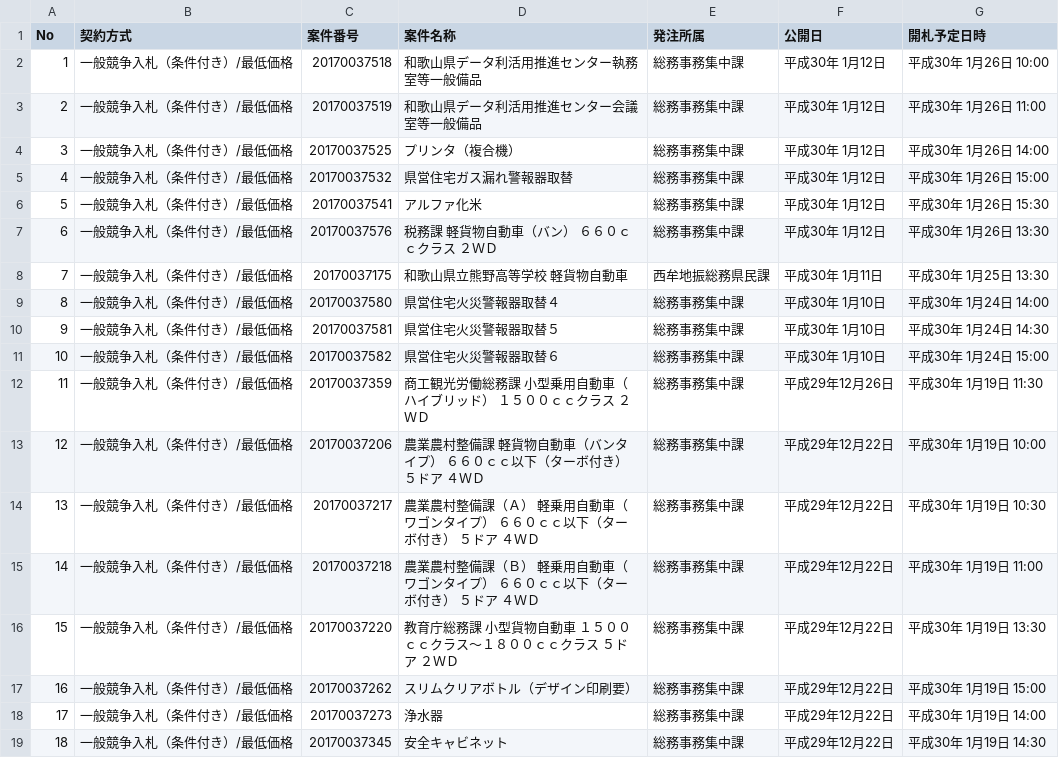
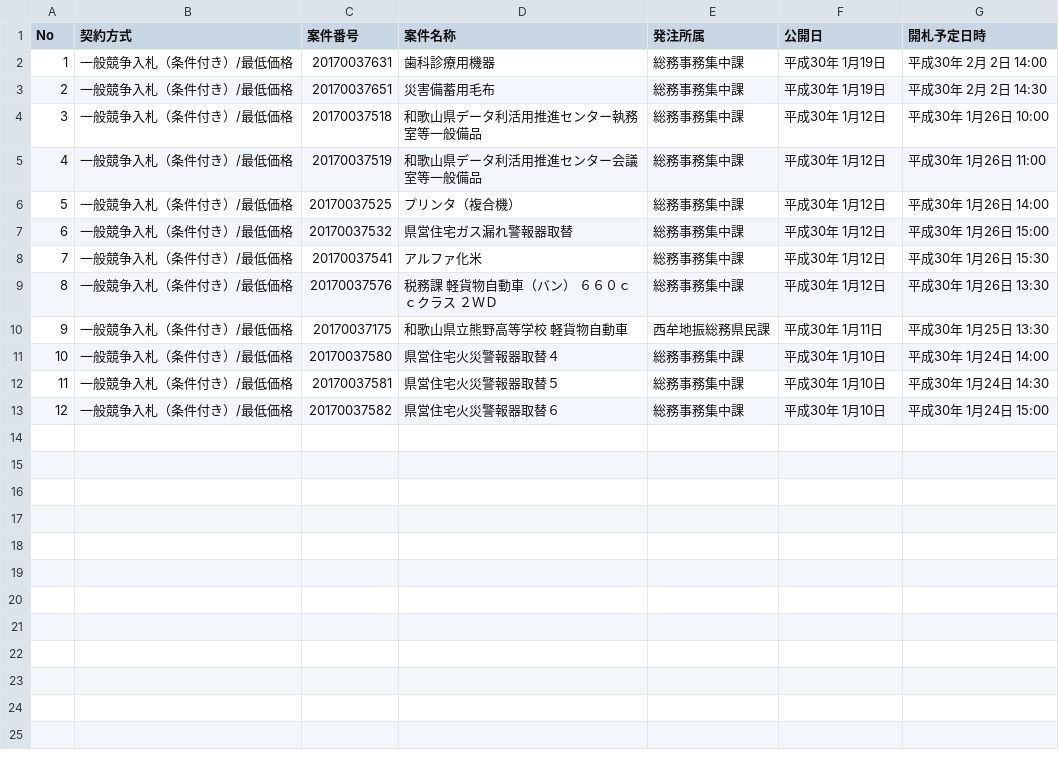
Before and after one commit to wakayama-pref-org/Goods-e-procurement-system_Bid_Advertisement, a CSV file: csv/goods-e-procurement-system_bid_advertisement.csv, drawn as a sheet; removed rows and columns are numbered as before the commit, all else as after; the diff names each change by its address in the sheet, - before the commit and + after, or states it on an @@ line.

```diff
--- a/csv/goods-e-procurement-system_bid_advertisement.csv
+++ b/csv/goods-e-procurement-system_bid_advertisement.csv
+row 2: 1 | 一般競争入札（条件付き）/最低価格 | 20170037631 | 歯科診療用機器 | 総務事務集中課 | 平成30年 1月19日 | 平成30年 2月 2日 14:00
+row 3: 2 | 一般競争入札（条件付き）/最低価格 | 20170037651 | 災害備蓄用毛布 | 総務事務集中課 | 平成30年 1月19日 | 平成30年 2月 2日 14:30
@@ column A (No) renumbered between rows 4 and 13 @@
-row 12: 11 | 一般競争入札（条件付き）/最低価格 | 20170037359 | 商工観光労働総務課 小型乗用自動車（ハイブリッド） １５００ｃｃクラス ２ＷＤ | 総務事務集中課 | 平成29年12月26日 | 平成30年 1月19日 11:30
-row 13: 12 | 一般競争入札（条件付き）/最低価格 | 20170037206 | 農業農村整備課 軽貨物自動車（バンタイプ） ６６０ｃｃ以下（ターボ付き） ５ドア ４ＷＤ | 総務事務集中課 | 平成29年12月22日 | 平成30年 1月19日 10:00
-row 14: 13 | 一般競争入札（条件付き）/最低価格 | 20170037217 | 農業農村整備課（Ａ） 軽乗用自動車（ワゴンタイプ） ６６０ｃｃ以下（ターボ付き） ５ドア ４ＷＤ | 総務事務集中課 | 平成29年12月22日 | 平成30年 1月19日 10:30
-row 15: 14 | 一般競争入札（条件付き）/最低価格 | 20170037218 | 農業農村整備課（Ｂ） 軽乗用自動車（ワゴンタイプ） ６６０ｃｃ以下（ターボ付き） ５ドア ４ＷＤ | 総務事務集中課 | 平成29年12月22日 | 平成30年 1月19日 11:00
-row 16: 15 | 一般競争入札（条件付き）/最低価格 | 20170037220 | 教育庁総務課 小型貨物自動車 １５００ｃｃクラス〜１８００ｃｃクラス ５ドア ２ＷＤ | 総務事務集中課 | 平成29年12月22日 | 平成30年 1月19日 13:30
-row 17: 16 | 一般競争入札（条件付き）/最低価格 | 20170037262 | スリムクリアボトル（デザイン印刷要） | 総務事務集中課 | 平成29年12月22日 | 平成30年 1月19日 15:00
-row 18: 17 | 一般競争入札（条件付き）/最低価格 | 20170037273 | 浄水器 | 総務事務集中課 | 平成29年12月22日 | 平成30年 1月19日 14:00
-row 19: 18 | 一般競争入札（条件付き）/最低価格 | 20170037345 | 安全キャビネット | 総務事務集中課 | 平成29年12月22日 | 平成30年 1月19日 14:30
```
Also changed, not shown: 1 other file.
